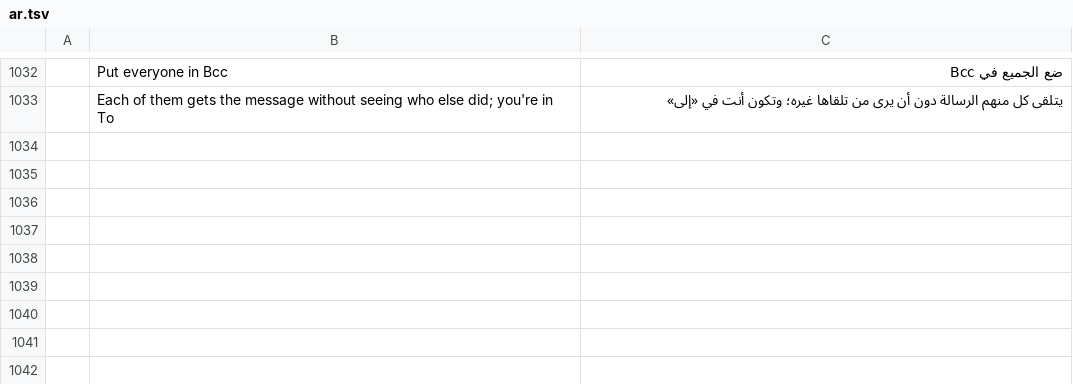
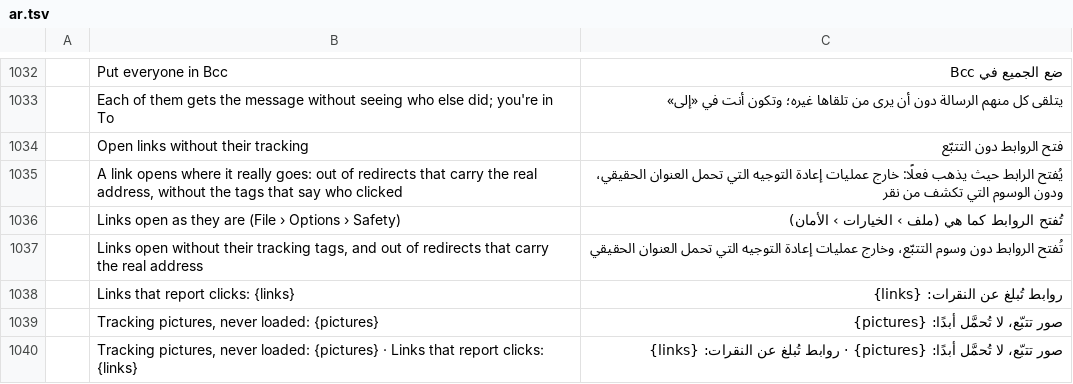
Before and after one commit to ZIDAN44/mailcraft, a TSV file: crates/ui-egui/src/i18n/ar.tsv, drawn as a sheet; only a part is shown, gaps mark what is left out; the diff names each change by its address in the sheet, - before the commit and + after, or states it on an @@ line.

```diff
--- a/crates/ui-egui/src/i18n/ar.tsv
+++ b/crates/ui-egui/src/i18n/ar.tsv
+row 1034:  | Open links without their tracking | فتح الروابط دون التتبّع
+row 1035:  | A link opens where it really goes: out of redirects that carry the real address, without the tags that say who clicked | يُفتح الرابط حيث يذهب فعلًا: خارج عمليات إعادة التوجيه التي تحمل العنوان الحقيقي، ودون الوسوم التي تكشف من نقر
+row 1036:  | Links open as they are (File › Options › Safety) | تُفتح الروابط كما هي (ملف › الخيارات › الأمان)
+row 1037:  | Links open without their tracking tags, and out of redirects that carry the real address | تُفتح الروابط دون وسوم التتبّع، وخارج عمليات إعادة التوجيه التي تحمل العنوان الحقيقي
+row 1038:  | Links that report clicks: {links} | روابط تُبلغ عن النقرات: {links}
+row 1039:  | Tracking pictures, never loaded: {pictures} | صور تتبّع، لا تُحمَّل أبدًا: {pictures}
+row 1040:  | Tracking pictures, never loaded: {pictures} · Links that report clicks: {links} | صور تتبّع، لا تُحمَّل أبدًا: {pictures} · روابط تُبلغ عن النقرات: {links}
```
Also changed, not shown: crates/ui-egui/src/i18n/es.tsv, crates/ui-egui/src/i18n/he.tsv, 22 other files.
